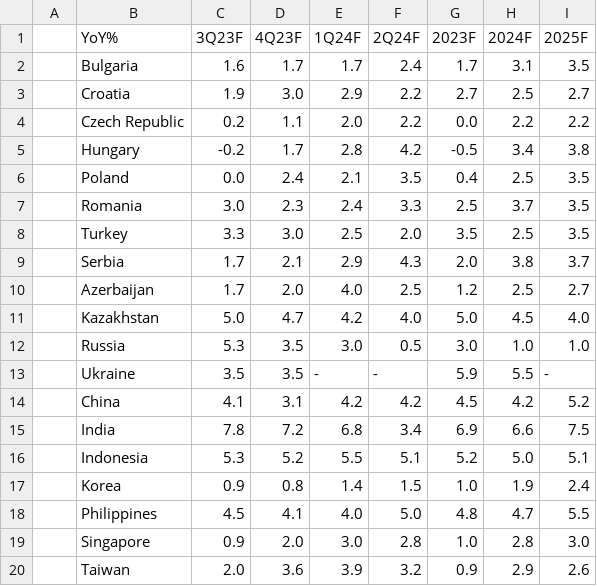
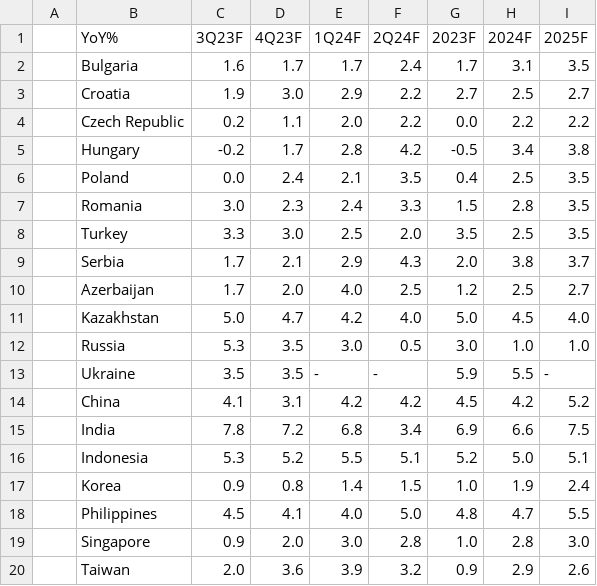
Before and after one commit to cmangla/boe-rate-forecast-tracker, a CSV file: ing-forecasts_1.csv, drawn as a sheet.

```diff
--- a/ing-forecasts_1.csv
+++ b/ing-forecasts_1.csv
@@ -6,3 +6,3 @@
 ,Poland,0.0,2.4,2.1,3.5,0.4,2.5,3.5
-,Romania,3.0,2.3,2.4,3.3,2.5,3.7,3.5
+,Romania,3.0,2.3,2.4,3.3,1.5,2.8,3.5
 ,Turkey,3.3,3.0,2.5,2.0,3.5,2.5,3.5
```
Also changed, not shown: ing-forecasts_0.csv, ing-forecasts_2.csv, 2 other files.
